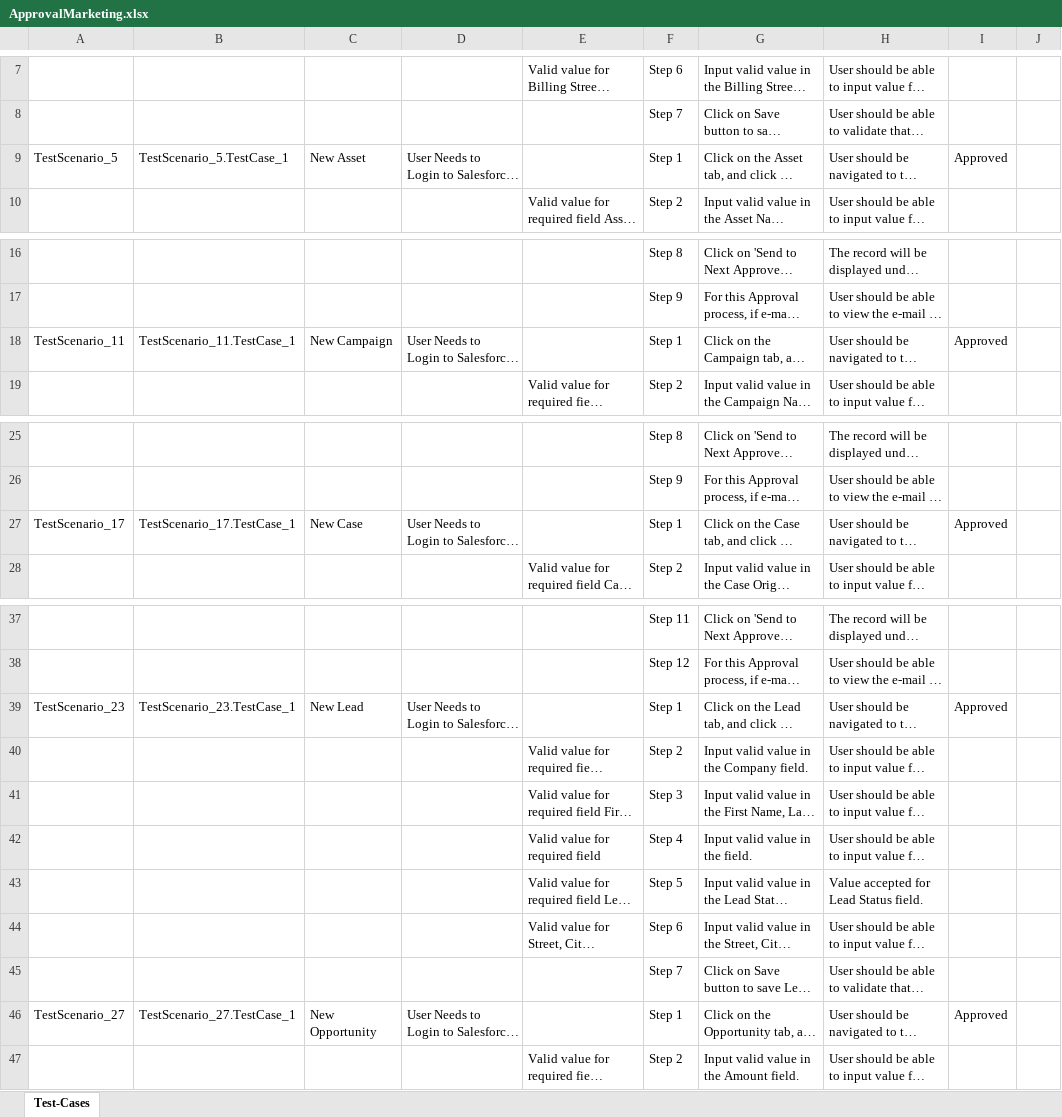
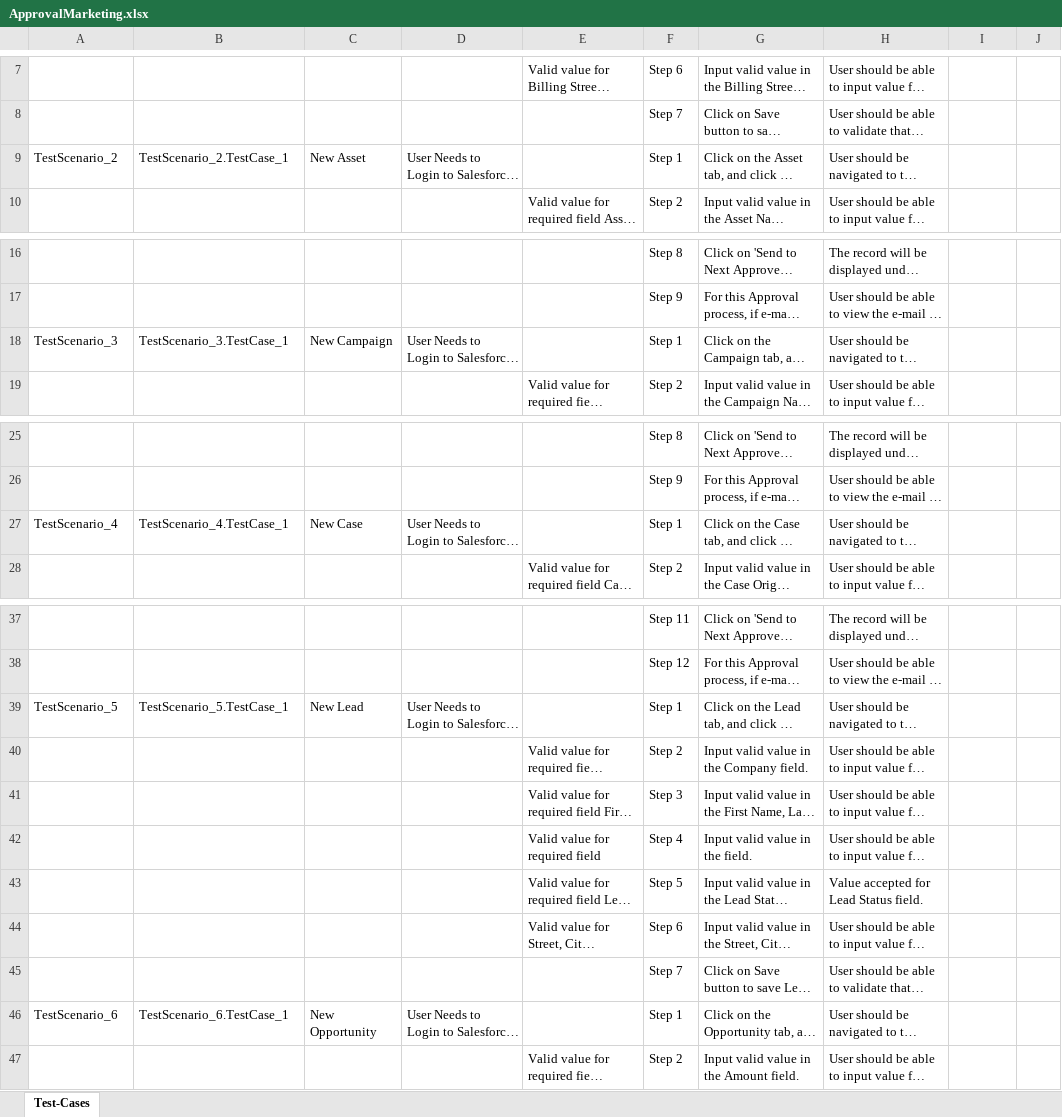
Before and after one commit to ShaikMohamedIrfan/Ramky, an Excel workbook: ApprovalMarketing.xlsx, sheet Test-Cases, drawn as a sheet; only a part is shown, gaps mark what is left out; long unchanged cells end in …; values as stored, in another font and other column widths than the file's, no borders; table styles not drawn; the diff covers the shown part only; the diff names each change by its address in the sheet, - before the commit and + after, or states it on an @@ line.

Commit message:
Initial Commit for Verification of Test cases

```diff
--- a/ApprovalMarketing.xlsx (sheet Test-Cases)
+++ b/ApprovalMarketing.xlsx (sheet Test-Cases)
-A9: TestScenario_5
+A9: TestScenario_2
-B9: TestScenario_5.TestCase_1
+B9: TestScenario_2.TestCase_1
-I9: Approved
+I9: (empty)
-A18: TestScenario_11
+A18: TestScenario_3
-B18: TestScenario_11.TestCase_1
+B18: TestScenario_3.TestCase_1
-I18: Approved
+I18: (empty)
-A27: TestScenario_17
+A27: TestScenario_4
-B27: TestScenario_17.TestCase_1
+B27: TestScenario_4.TestCase_1
-I27: Approved
+I27: (empty)
-A39: TestScenario_23
+A39: TestScenario_5
-B39: TestScenario_23.TestCase_1
+B39: TestScenario_5.TestCase_1
-I39: Approved
+I39: (empty)
-A46: TestScenario_27
+A46: TestScenario_6
-B46: TestScenario_27.TestCase_1
+B46: TestScenario_6.TestCase_1
-I46: Approved
+I46: (empty)
```
Also changed, not shown: 27 edited cells elsewhere in this sheet.
